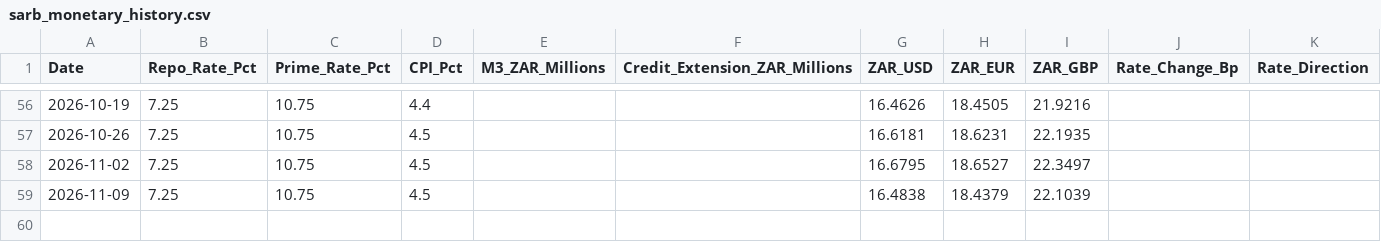
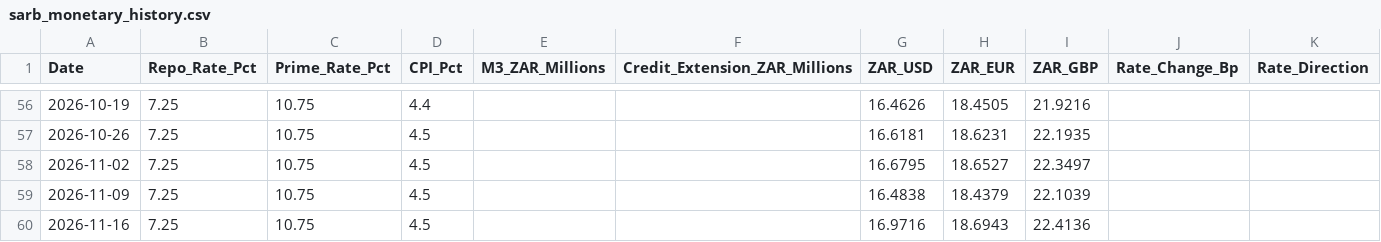
Before and after one commit to GeneralGunfire/Meridian, a CSV file: data/economy/sarb_monetary/sarb_monetary_history.csv, drawn as a sheet; only a part is shown, gaps mark what is left out; the diff names each change by its address in the sheet, - before the commit and + after, or states it on an @@ line.

```diff
--- a/data/economy/sarb_monetary/sarb_monetary_history.csv
+++ b/data/economy/sarb_monetary/sarb_monetary_history.csv
+row 60: 2026-11-16 | 7.25 | 10.75 | 4.5 |  |  | 16.9716 | 18.6943 | 22.4136
```
Also changed, not shown: 2 other files.
